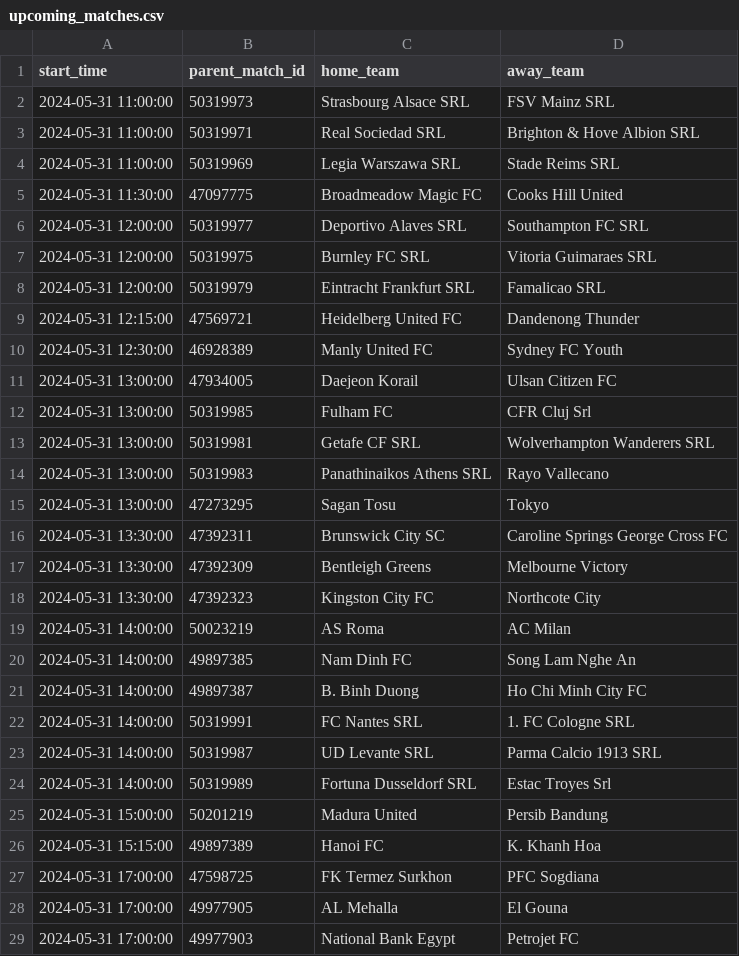
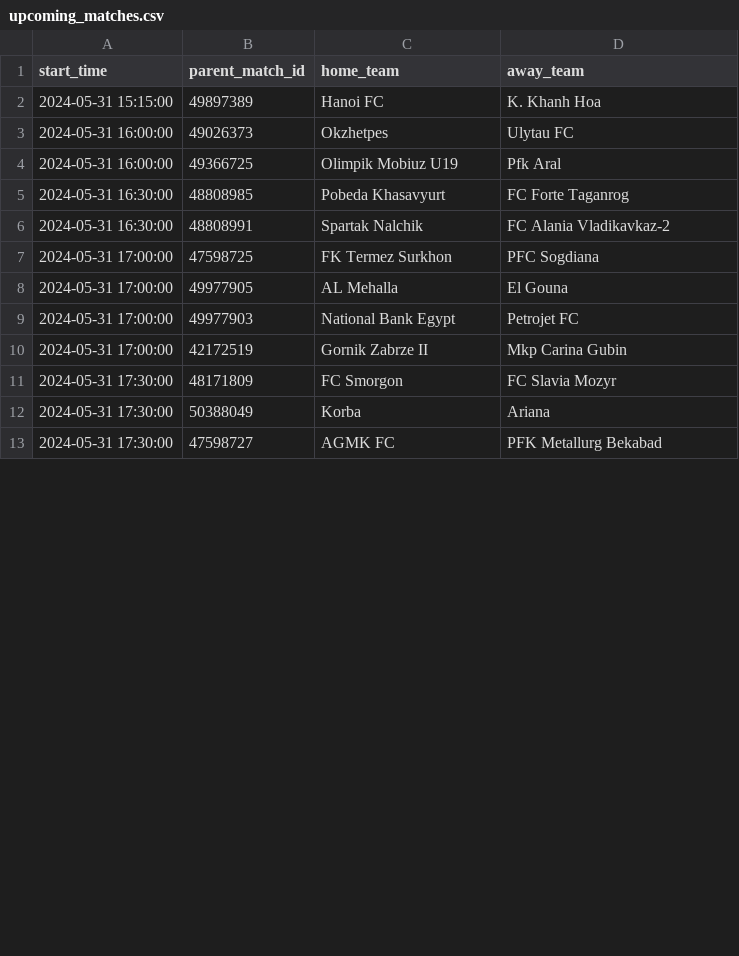
Before and after one commit to dennis-mutethia/soccer-predictions, a CSV file: data/upcoming_matches.csv, drawn as a sheet; only a part is shown; the shorter side is filled out with more unchanged rows; the diff covers the shown part only.

```diff
--- a/data/upcoming_matches.csv
+++ b/data/upcoming_matches.csv
@@ -1,27 +1,7 @@
 start_time,parent_match_id,home_team,away_team
-2024-05-31 11:00:00,50319973,Strasbourg Alsace SRL,FSV Mainz SRL
-2024-05-31 11:00:00,50319971,Real Sociedad SRL,Brighton & Hove Albion SRL
-2024-05-31 11:00:00,50319969,Legia Warszawa SRL,Stade Reims SRL
-2024-05-31 11:30:00,47097775,Broadmeadow Magic FC,Cooks Hill United
-2024-05-31 12:00:00,50319977,Deportivo Alaves SRL,Southampton FC SRL
-2024-05-31 12:00:00,50319975,Burnley FC SRL,Vitoria Guimaraes SRL
-2024-05-31 12:00:00,50319979,Eintracht Frankfurt SRL,Famalicao SRL
-2024-05-31 12:15:00,47569721,Heidelberg United FC,Dandenong Thunder
-2024-05-31 12:30:00,46928389,Manly United FC,Sydney FC Youth
-2024-05-31 13:00:00,47934005,Daejeon Korail,Ulsan Citizen FC
-2024-05-31 13:00:00,50319985,Fulham FC,CFR Cluj Srl
-2024-05-31 13:00:00,50319981,Getafe CF SRL,Wolverhampton Wanderers SRL
-2024-05-31 13:00:00,50319983,Panathinaikos Athens SRL,Rayo Vallecano
-2024-05-31 13:00:00,47273295,Sagan Tosu,Tokyo
-2024-05-31 13:30:00,47392311,Brunswick City SC,Caroline Springs George Cross FC
-2024-05-31 13:30:00,47392309,Bentleigh Greens,Melbourne Victory
-2024-05-31 13:30:00,47392323,Kingston City FC,Northcote City
-2024-05-31 14:00:00,50023219,AS Roma,AC Milan
-2024-05-31 14:00:00,49897385,Nam Dinh FC,Song Lam Nghe An
-2024-05-31 14:00:00,49897387,B. Binh Duong,Ho Chi Minh City FC
-2024-05-31 14:00:00,50319991,FC Nantes SRL,1. FC Cologne SRL
-2024-05-31 14:00:00,50319987,UD Levante SRL,Parma Calcio 1913 SRL
-2024-05-31 14:00:00,50319989,Fortuna Dusseldorf SRL,Estac Troyes Srl
-2024-05-31 15:00:00,50201219,Madura United,Persib Bandung
 2024-05-31 15:15:00,49897389,Hanoi FC,K. Khanh Hoa
+2024-05-31 16:00:00,49026373,Okzhetpes,Ulytau FC
+2024-05-31 16:00:00,49366725,Olimpik Mobiuz U19,Pfk Aral
+2024-05-31 16:30:00,48808985,Pobeda Khasavyurt,FC Forte Taganrog
+2024-05-31 16:30:00,48808991,Spartak Nalchik,FC Alania Vladikavkaz-2
 2024-05-31 17:00:00,47598725,FK Termez Surkhon,PFC Sogdiana
```
Also changed, not shown: 13 added rows and 2 removed rows elsewhere in this file.
